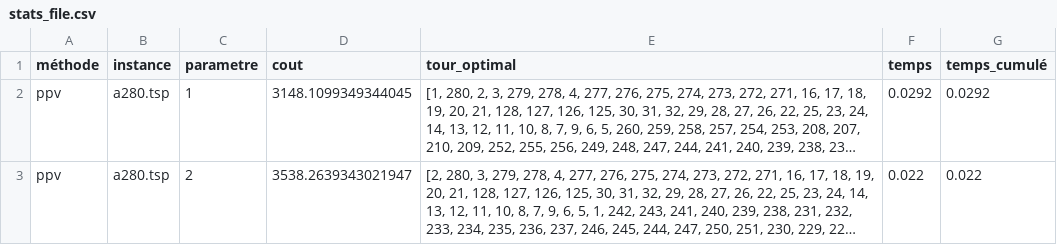
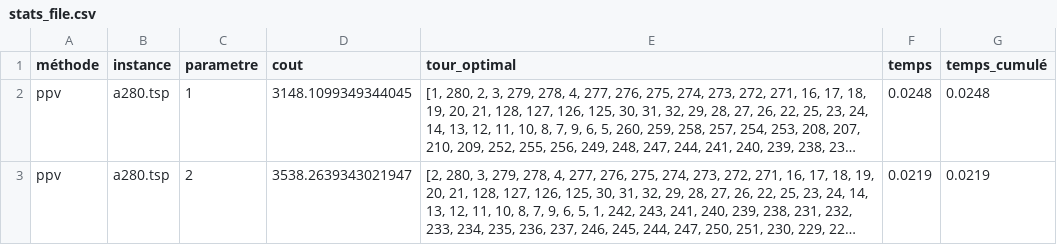
Before and after one commit to Ryadhcherifi/opt_int, a CSV file: stats_file.csv, drawn as a sheet; long unchanged cells end in …; the diff names each change by its address in the sheet, - before the commit and + after, or states it on an @@ line.

```diff
--- a/stats_file.csv
+++ b/stats_file.csv
-F2 (temps): 0.0292
+F2 (temps): 0.0248
-G2 (temps_cumulé): 0.0292
+G2 (temps_cumulé): 0.0248
-F3 (temps): 0.022
+F3 (temps): 0.0219
-G3 (temps_cumulé): 0.022
+G3 (temps_cumulé): 0.0219
```
Also changed, not shown: 1 other file.
